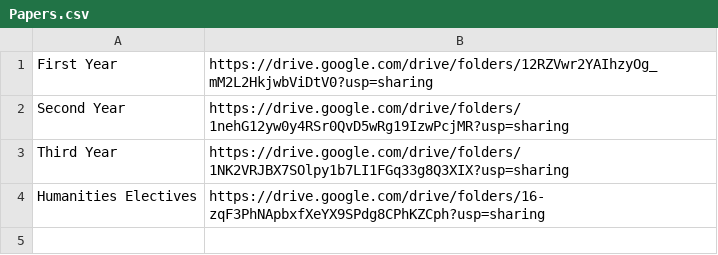
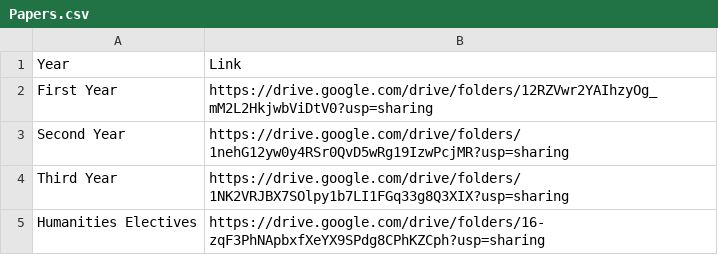
Before and after one commit to blogofcode/angular2-examples, a CSV file: app/readCsvData/Papers.csv, drawn as a sheet.

Commit message:
Update Papers.csv

```diff
--- a/app/readCsvData/Papers.csv
+++ b/app/readCsvData/Papers.csv
@@ -1 +1,2 @@
+Year,Link
 First Year,https://drive.google.com/drive/folders/12RZVwr2YAIhzyOg_mM2L2HkjwbViDtV0?usp=sharing
```
